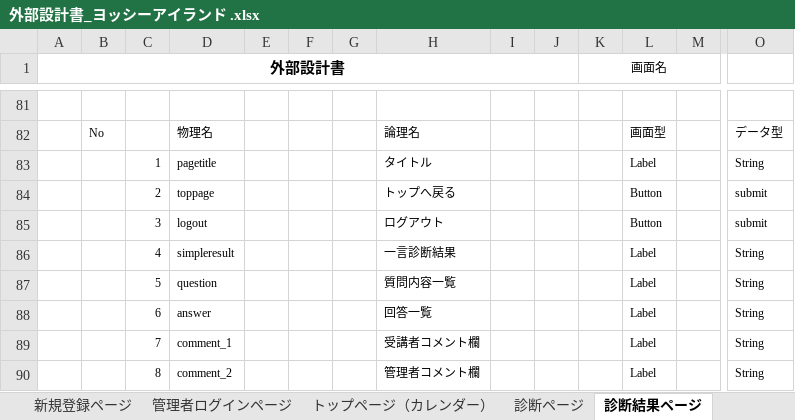
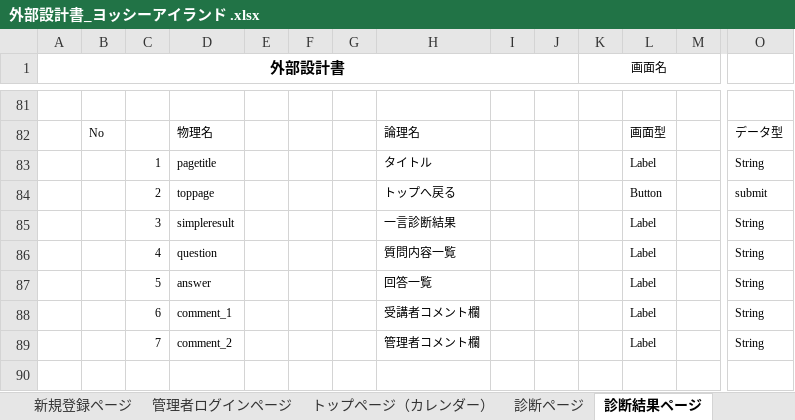
Before and after one commit to DOJO-2021/C-3, an Excel workbook: documnets/外部設計書_ヨッシーアイランド .xlsx, sheet 診断結果ページ, drawn as a sheet; only a part is shown, gaps mark what is left out; values as stored, in another font and other column widths than the file's, no borders; charts and pictures not drawn; removed rows and columns are numbered as before the commit, all else as after; rows hold the shown columns only; the diff names each change by its address in the sheet, - before the commit and + after, or states it on an @@ line.

```diff
--- a/documnets/外部設計書_ヨッシーアイランド .xlsx (sheet 診断結果ページ)
+++ b/documnets/外部設計書_ヨッシーアイランド .xlsx (sheet 診断結果ページ)
-row 85:  |  | 3 | logout |  |  |  | ログアウト |  |  |  | Button |  | submit
-C85: 4
+C85: 3
-C86: 5
+C86: 4
-C87: 6
+C87: 5
-C88: 7
+C88: 6
-C89: 8
+C89: 7
```
Also changed, not shown: sheet 閲覧ページ（管理者）, sheet トップページ（管理者）, sheet 過去のデータページ, sheet トップページ（カレンダー）, charts or pictures.
